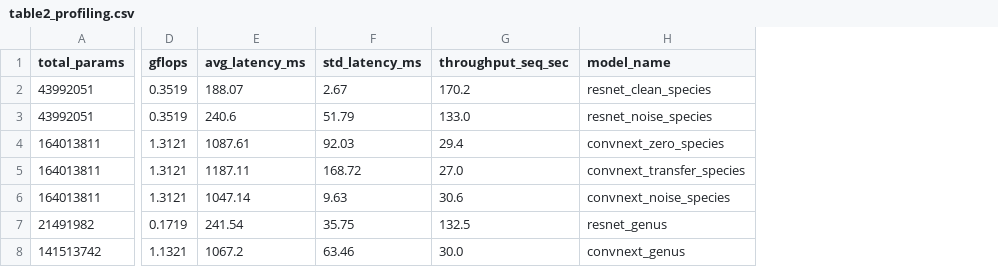
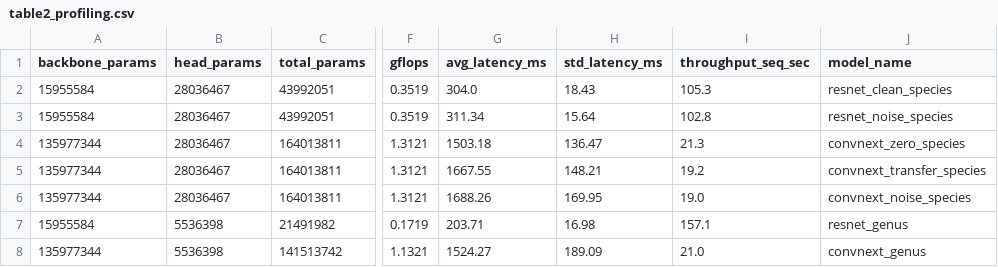
Before and after one commit to Mathe13/cnn_metagenome, a CSV file: results_reproduction/n02_benchmark/table2_profiling.csv, drawn as a sheet; only a part is shown, gaps mark what is left out; addresses are those after the commit; the diff names each change by its address in the sheet, - before the commit and + after, or states it on an @@ line.

Commit message:
feat(profiler): reconcile 1d parameter counting and notebook 01 tracking

```diff
--- a/results_reproduction/n02_benchmark/table2_profiling.csv
+++ b/results_reproduction/n02_benchmark/table2_profiling.csv
+column A (backbone_params), rows 2-8: 15955584 | 15955584 | 135977344 | 135977344 | 135977344 | 15955584 | 135977344
+column B (head_params), rows 2-8: 28036467 | 28036467 | 28036467 | 28036467 | 28036467 | 5536398 | 5536398
-G2 (avg_latency_ms): 188.07
+G2 (avg_latency_ms): 304.0
-H2 (std_latency_ms): 2.67
+H2 (std_latency_ms): 18.43
-I2 (throughput_seq_sec): 170.2
+I2 (throughput_seq_sec): 105.3
-G3 (avg_latency_ms): 240.6
+G3 (avg_latency_ms): 311.34
-H3 (std_latency_ms): 51.79
+H3 (std_latency_ms): 15.64
-I3 (throughput_seq_sec): 133.0
+I3 (throughput_seq_sec): 102.8
-G4 (avg_latency_ms): 1087.61
+G4 (avg_latency_ms): 1503.18
-H4 (std_latency_ms): 92.03
+H4 (std_latency_ms): 136.47
-I4 (throughput_seq_sec): 29.4
+I4 (throughput_seq_sec): 21.3
-G5 (avg_latency_ms): 1187.11
+G5 (avg_latency_ms): 1667.55
-H5 (std_latency_ms): 168.72
+H5 (std_latency_ms): 148.21
-I5 (throughput_seq_sec): 27.0
+I5 (throughput_seq_sec): 19.2
-G6 (avg_latency_ms): 1047.14
+G6 (avg_latency_ms): 1688.26
-H6 (std_latency_ms): 9.63
+H6 (std_latency_ms): 169.95
-I6 (throughput_seq_sec): 30.6
+I6 (throughput_seq_sec): 19.0
-G7 (avg_latency_ms): 241.54
+G7 (avg_latency_ms): 203.71
-H7 (std_latency_ms): 35.75
+H7 (std_latency_ms): 16.98
-I7 (throughput_seq_sec): 132.5
+I7 (throughput_seq_sec): 157.1
-G8 (avg_latency_ms): 1067.2
+G8 (avg_latency_ms): 1524.27
-H8 (std_latency_ms): 63.46
+H8 (std_latency_ms): 189.09
-I8 (throughput_seq_sec): 30.0
+I8 (throughput_seq_sec): 21.0
```
Also changed, not shown: results_reproduction/n02_benchmark/benchmark_clean_noise_summary.csv, results_reproduction/n02_benchmark/specialist_comparison.csv, 10 other files.
